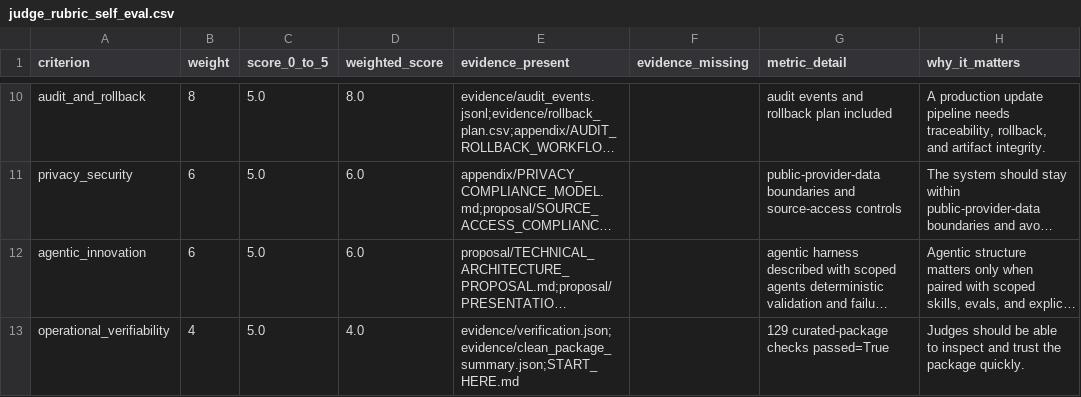
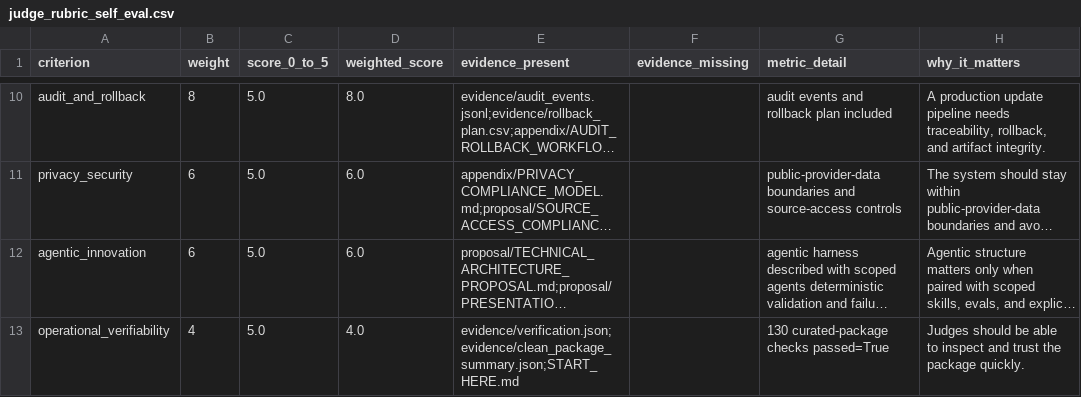
Before and after one commit to saademad200/provider_and_practice_directory, a CSV file: submissions/healthlynked_option_c_clean/evidence/judge_rubric_self_eval.csv, drawn as a sheet; only a part is shown, gaps mark what is left out; long unchanged cells end in …; the diff names each change by its address in the sheet, - before the commit and + after, or states it on an @@ line.

Commit message:
Add judge objection handling

```diff
--- a/submissions/healthlynked_option_c_clean/evidence/judge_rubric_self_eval.csv
+++ b/submissions/healthlynked_option_c_clean/evidence/judge_rubric_self_eval.csv
-G13 (metric_detail): 129 curated-package checks passed=True
+G13 (metric_detail): 130 curated-package checks passed=True
```
Also changed, not shown: 9 other files.
